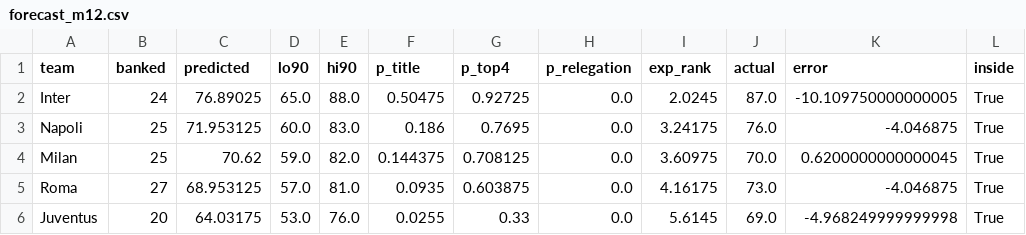
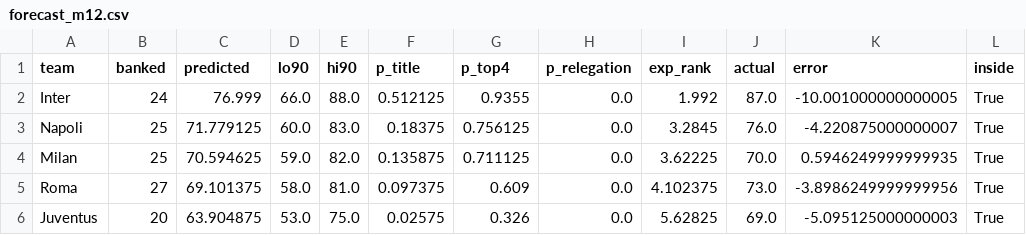
Before and after one commit to MB0mba/serie-a-bayesian-forecast, a CSV file: results/2025-26/forecast_m12.csv, drawn as a sheet; only a part is shown; the diff covers the shown part only.

```diff
--- a/results/2025-26/forecast_m12.csv
+++ b/results/2025-26/forecast_m12.csv
@@ -1,6 +1,6 @@
 team,banked,predicted,lo90,hi90,p_title,p_top4,p_relegation,exp_rank,actual,error,inside
-Inter,24,76.89025,65.0,88.0,0.50475,0.92725,0.0,2.0245,87.0,-10.109750000000005,True
-Napoli,25,71.953125,60.0,83.0,0.186,0.7695,0.0,3.24175,76.0,-4.046875,True
-Milan,25,70.62,59.0,82.0,0.144375,0.708125,0.0,3.60975,70.0,0.6200000000000045,True
-Roma,27,68.953125,57.0,81.0,0.0935,0.603875,0.0,4.16175,73.0,-4.046875,True
-Juventus,20,64.03175,53.0,76.0,0.0255,0.33,0.0,5.6145,69.0,-4.968249999999998,True
+Inter,24,76.999,66.0,88.0,0.512125,0.9355,0.0,1.992,87.0,-10.001000000000005,True
+Napoli,25,71.779125,60.0,83.0,0.18375,0.756125,0.0,3.2845,76.0,-4.220875000000007,True
+Milan,25,70.594625,59.0,82.0,0.135875,0.711125,0.0,3.62225,70.0,0.5946249999999935,True
+Roma,27,69.101375,58.0,81.0,0.097375,0.609,0.0,4.102375,73.0,-3.8986249999999956,True
+Juventus,20,63.904875,53.0,75.0,0.02575,0.326,0.0,5.62825,69.0,-5.095125000000003,True
```
Also changed, not shown: 1 added row, 1 removed row and 79 edited cells elsewhere in this file, results/2025-26/forecast_m19.csv, results/2025-26/rank_probs_m19.csv, 47 other files.
